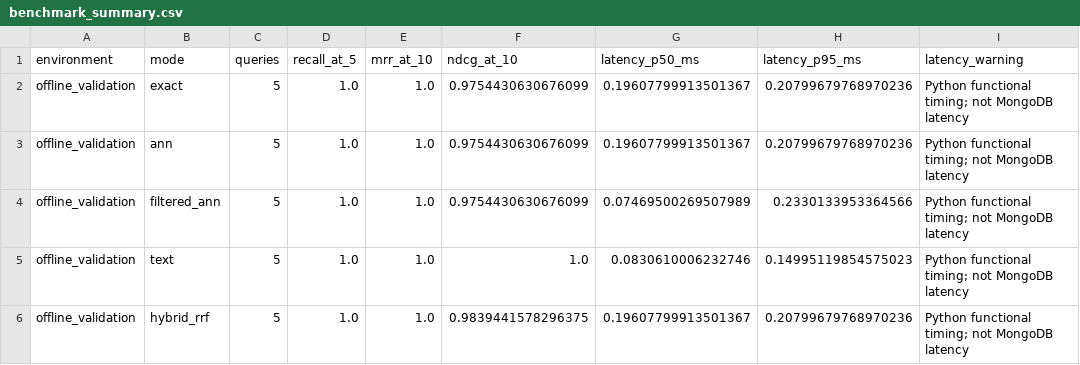
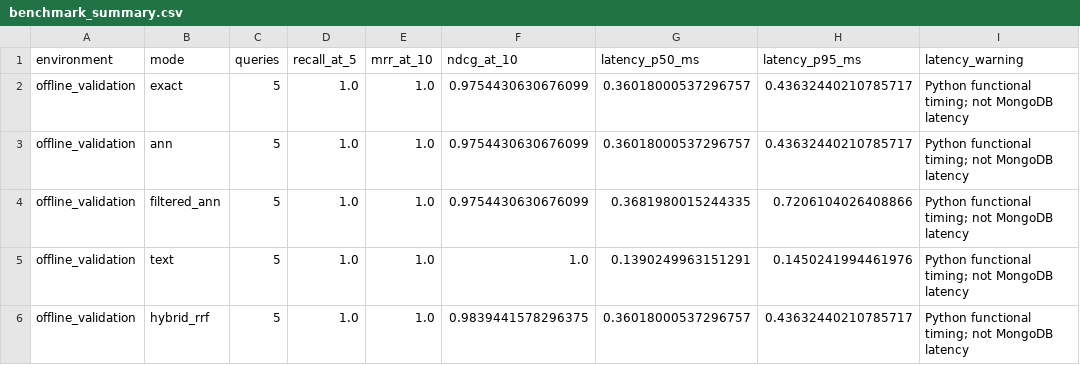
Before and after one commit to Maaskk/mongodb-qdrant-vector-search-rag, a CSV file: results/mongodb/offline_validation/offline-validation-v1/benchmark_summary.csv, drawn as a sheet.

```diff
--- a/results/mongodb/offline_validation/offline-validation-v1/benchmark_summary.csv
+++ b/results/mongodb/offline_validation/offline-validation-v1/benchmark_summary.csv
@@ -1,6 +1,6 @@
 environment,mode,queries,recall_at_5,mrr_at_10,ndcg_at_10,latency_p50_ms,latency_p95_ms,latency_warning
-offline_validation,exact,5,1.0,1.0,0.9754430630676099,0.19607799913501367,0.20799679768970236,Python functional timing; not MongoDB latency
-offline_validation,ann,5,1.0,1.0,0.9754430630676099,0.19607799913501367,0.20799679768970236,Python functional timing; not MongoDB latency
-offline_validation,filtered_ann,5,1.0,1.0,0.9754430630676099,0.07469500269507989,0.2330133953364566,Python functional timing; not MongoDB latency
-offline_validation,text,5,1.0,1.0,1.0,0.0830610006232746,0.14995119854575023,Python functional timing; not MongoDB latency
-offline_validation,hybrid_rrf,5,1.0,1.0,0.9839441578296375,0.19607799913501367,0.20799679768970236,Python functional timing; not MongoDB latency
+offline_validation,exact,5,1.0,1.0,0.9754430630676099,0.36018000537296757,0.43632440210785717,Python functional timing; not MongoDB latency
+offline_validation,ann,5,1.0,1.0,0.9754430630676099,0.36018000537296757,0.43632440210785717,Python functional timing; not MongoDB latency
+offline_validation,filtered_ann,5,1.0,1.0,0.9754430630676099,0.3681980015244335,0.7206104026408866,Python functional timing; not MongoDB latency
+offline_validation,text,5,1.0,1.0,1.0,0.1390249963151291,0.1450241994461976,Python functional timing; not MongoDB latency
+offline_validation,hybrid_rrf,5,1.0,1.0,0.9839441578296375,0.36018000537296757,0.43632440210785717,Python functional timing; not MongoDB latency
```
Also changed, not shown: results/mongodb/offline_validation/offline-validation-v1/tuning_matrix.csv, 5 other files.
